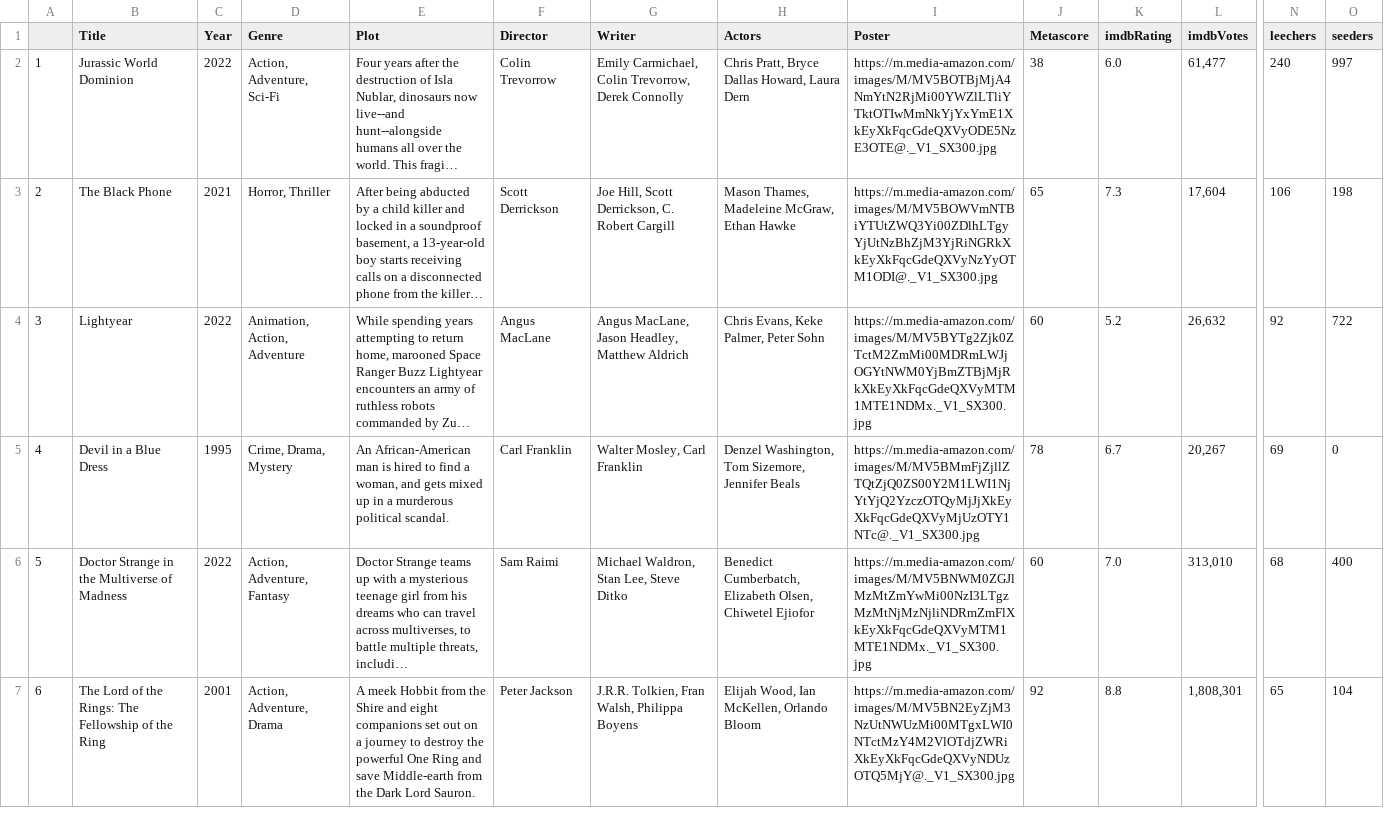
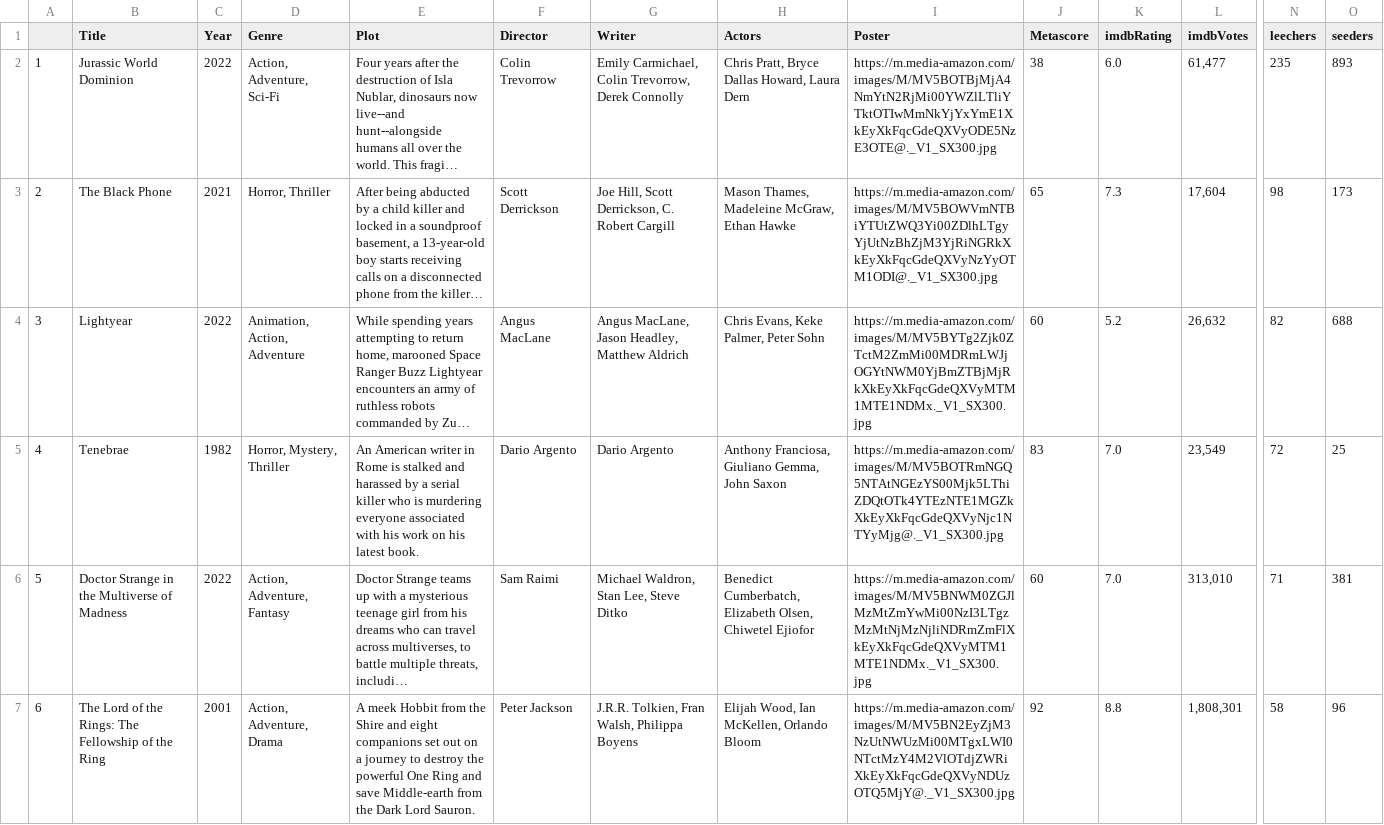
Before and after one commit to ErezWeiss1/Trending_Movies, a CSV file: data/movie_list.csv, drawn as a sheet; only a part is shown, gaps mark what is left out; long unchanged cells end in …; the diff covers the shown part only; the diff names each change by its address in the sheet, - before the commit and + after, or states it on an @@ line.

```diff
--- a/data/movie_list.csv
+++ b/data/movie_list.csv
-N2 (leechers): 240
+N2 (leechers): 235
-O2 (seeders): 997
+O2 (seeders): 893
-N3 (leechers): 106
+N3 (leechers): 98
-O3 (seeders): 198
+O3 (seeders): 173
-N4 (leechers): 92
+N4 (leechers): 82
-O4 (seeders): 722
+O4 (seeders): 688
-B5 (Title): Devil in a Blue Dress
+B5 (Title): Tenebrae
-C5 (Year): 1995
+C5 (Year): 1982
-D5 (Genre): Crime, Drama, Mystery
+D5 (Genre): Horror, Mystery, Thriller
-E5 (Plot): An African-American man is hired to find a woman, and gets mixed up in a murderous political scandal.
+E5 (Plot): An American writer in Rome is stalked and harassed by a serial killer who is murdering everyone associated with his work on his latest book.
-F5 (Director): Carl Franklin
+F5 (Director): Dario Argento
-G5 (Writer): Walter Mosley, Carl Franklin
+G5 (Writer): Dario Argento
-H5 (Actors): Denzel Washington, Tom Sizemore, Jennifer Beals
+H5 (Actors): Anthony Franciosa, Giuliano Gemma, John Saxon
-I5 (Poster): https://m.media-amazon.com/images/M/MV5BMmFjZjllZTQtZjQ0ZS00Y2M1LWI1NjYtYjQ2YzczOTQyMjJjXkEyXkFqcGdeQXVyMjUzOTY1NTc@._V1_SX300.jpg
+I5 (Poster): https://m.media-amazon.com/images/M/MV5BOTRmNGQ5NTAtNGEzYS00Mjk5LThiZDQtOTk4YTEzNTE1MGZkXkEyXkFqcGdeQXVyNjc1NTYyMjg@._V1_SX300.jpg
-J5 (Metascore): 78
+J5 (Metascore): 83
-K5 (imdbRating): 6.7
+K5 (imdbRating): 7.0
-L5 (imdbVotes): 20,267
+L5 (imdbVotes): 23,549
-N5 (leechers): 69
+N5 (leechers): 72
-O5 (seeders): 0
+O5 (seeders): 25
-N6 (leechers): 68
+N6 (leechers): 71
-O6 (seeders): 400
+O6 (seeders): 381
-N7 (leechers): 65
+N7 (leechers): 58
-O7 (seeders): 104
+O7 (seeders): 96
```
Also changed, not shown: 57 edited cells elsewhere in this file, 1 other file.
